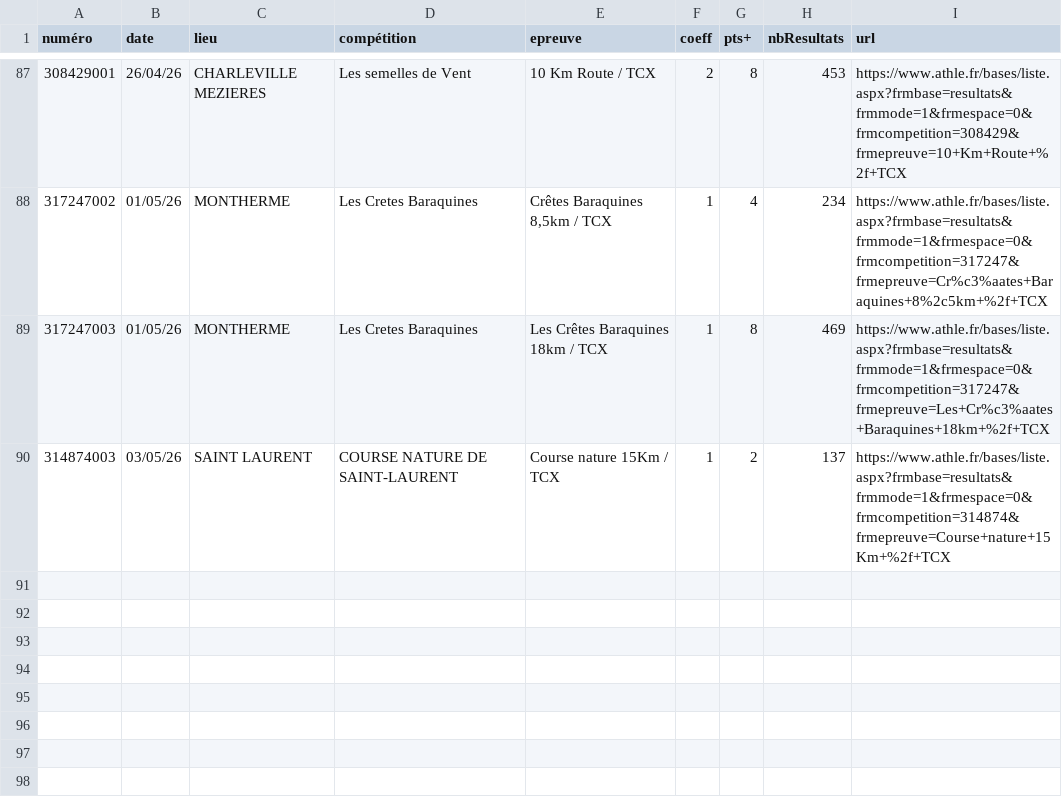
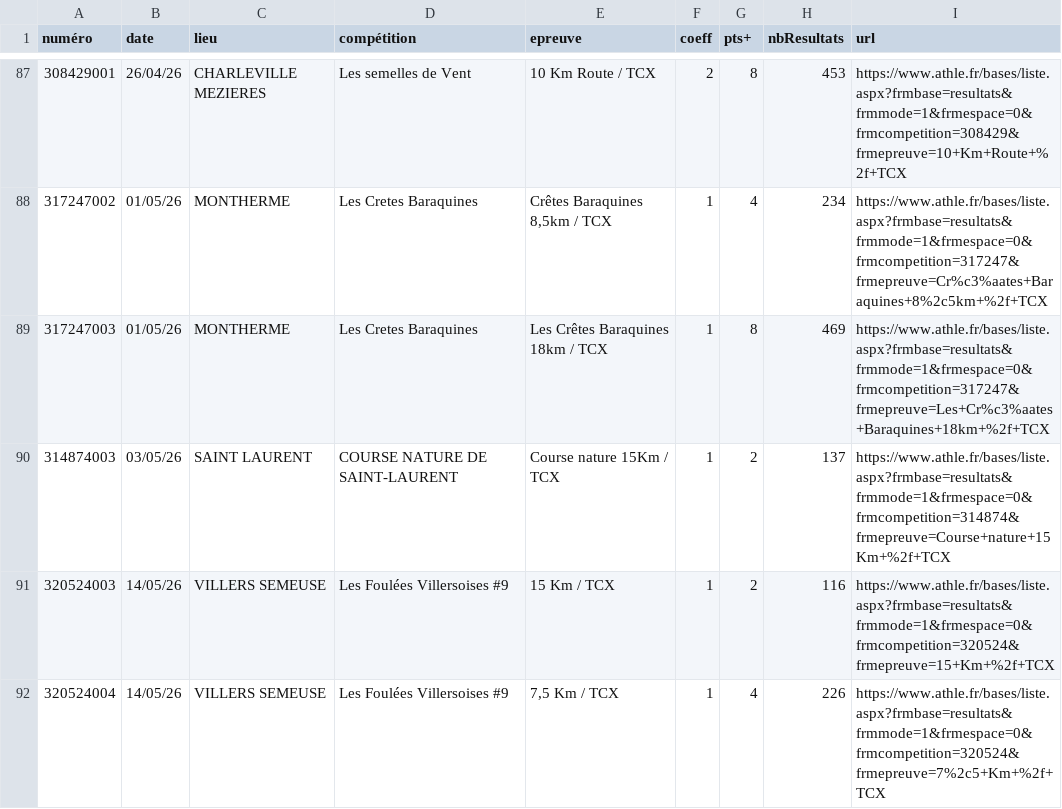
Before and after one commit to bdeblock/classementCoureurs08, a CSV file: liste_courses.csv, drawn as a sheet; only a part is shown, gaps mark what is left out; the diff names each change by its address in the sheet, - before the commit and + after, or states it on an @@ line.

```diff
--- a/liste_courses.csv
+++ b/liste_courses.csv
+row 91: 320524003 | 14/05/26 | VILLERS SEMEUSE | Les Foulées Villersoises #9 | 15 Km / TCX | 1 | 2 | 116 | https://www.athle.fr/bases/liste.aspx?frmbase=resultats&frmmode=1&frmespace=0&frmcompetition=320524&frmepreuve=15+Km+%2f+TCX
+row 92: 320524004 | 14/05/26 | VILLERS SEMEUSE | Les Foulées Villersoises #9 | 7,5 Km / TCX | 1 | 4 | 226 | https://www.athle.fr/bases/liste.aspx?frmbase=resultats&frmmode=1&frmespace=0&frmcompetition=320524&frmepreuve=7%2c5+Km+%2f+TCX
```
Also changed, not shown: challenge_clst.csv, 1 other file.
